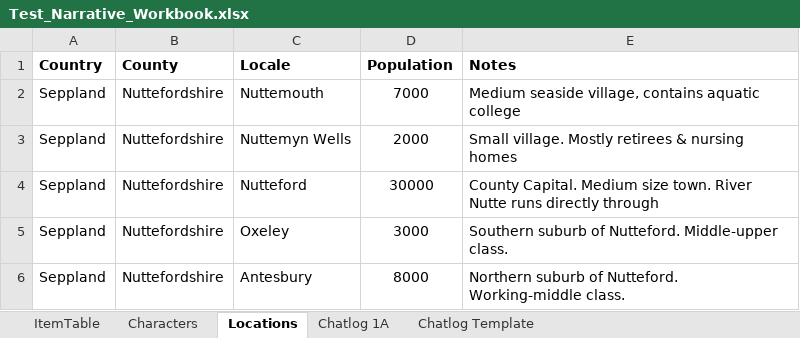
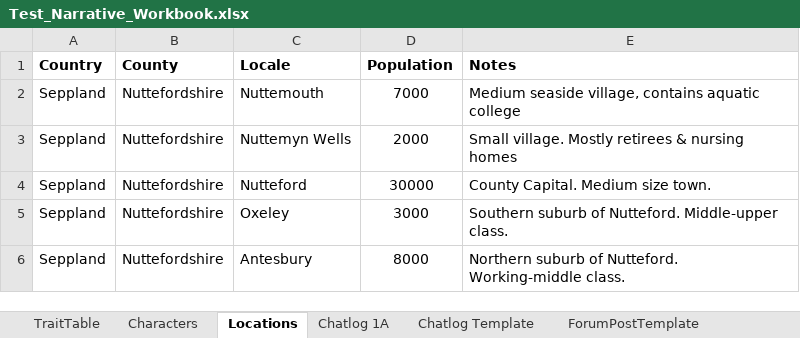
Before and after one commit to KarimAjouz/DataGame, an Excel workbook: Assets/StoryCSVs/TestCSVs/WholeWorkbook/Test_Narrative_Workbook.xlsx, sheet Locations, drawn as a sheet; values as stored, in another font and other column widths than the file's, no borders; the diff names each change by its address in the sheet, - before the commit and + after, or states it on an @@ line.

```diff
--- a/Assets/StoryCSVs/TestCSVs/WholeWorkbook/Test_Narrative_Workbook.xlsx (sheet Locations)
+++ b/Assets/StoryCSVs/TestCSVs/WholeWorkbook/Test_Narrative_Workbook.xlsx (sheet Locations)
-sheet tab: ItemTable
+sheet tab: TraitTable
+sheet tab: ForumPostTemplate
-E4 (Notes): …size town. River Nutte runs directly through
+E4 (Notes): …size town.
```
Also changed, not shown: sheet Characters, sheet TraitTable, 33 other files.
